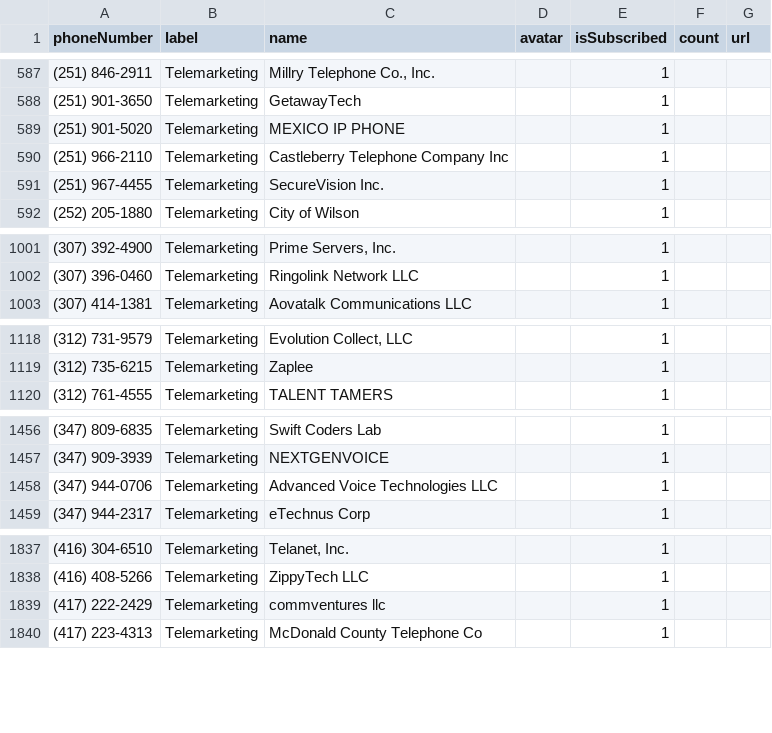
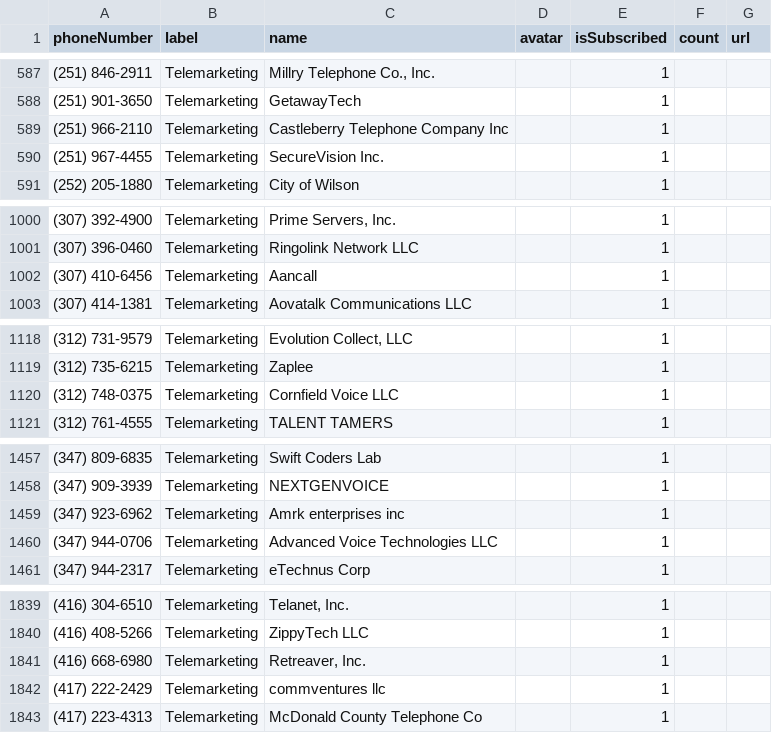
Before and after one commit to haygcao/vccard, a CSV file: FCC_data.csv, drawn as a sheet; only a part is shown, gaps mark what is left out; the diff covers the shown part only.

```diff
--- a/FCC_data.csv
+++ b/FCC_data.csv
@@ -588,3 +588,2 @@ phoneNumber,label,name,avatar,isSubscribed,count,url
 (251) 901-3650,Telemarketing,GetawayTech,,1,,
-(251) 901-5020,Telemarketing,MEXICO IP PHONE,,1,,
 (251) 966-2110,Telemarketing,Castleberry Telephone Company Inc,,1,,
@@ -1002,2 +1001,3 @@ phoneNumber,label,name,avatar,isSubscribed,count,url
 (307) 396-0460,Telemarketing,Ringolink Network LLC,,1,,
+(307) 410-6456,Telemarketing,Aancall,,1,,
 (307) 414-1381,Telemarketing,Aovatalk Communications LLC,,1,,
@@ -1119,2 +1119,3 @@ phoneNumber,label,name,avatar,isSubscribed,count,url
 (312) 735-6215,Telemarketing,Zaplee,,1,,
+(312) 748-0375,Telemarketing,Cornfield Voice LLC,,1,,
 (312) 761-4555,Telemarketing,TALENT TAMERS,,1,,
@@ -1457,2 +1458,3 @@ phoneNumber,label,name,avatar,isSubscribed,count,url
 (347) 909-3939,Telemarketing,NEXTGENVOICE,,1,,
+(347) 923-6962,Telemarketing,Amrk enterprises inc,,1,,
 (347) 944-0706,Telemarketing,Advanced Voice Technologies LLC,,1,,
@@ -1838,2 +1840,3 @@ phoneNumber,label,name,avatar,isSubscribed,count,url
 (416) 408-5266,Telemarketing,ZippyTech LLC,,1,,
+(416) 668-6980,Telemarketing,"Retreaver, Inc.",,1,,
 (417) 222-2429,Telemarketing,commventures llc,,1,,
```
Also changed, not shown: 18 added rows and 1 edited cell elsewhere in this file.
